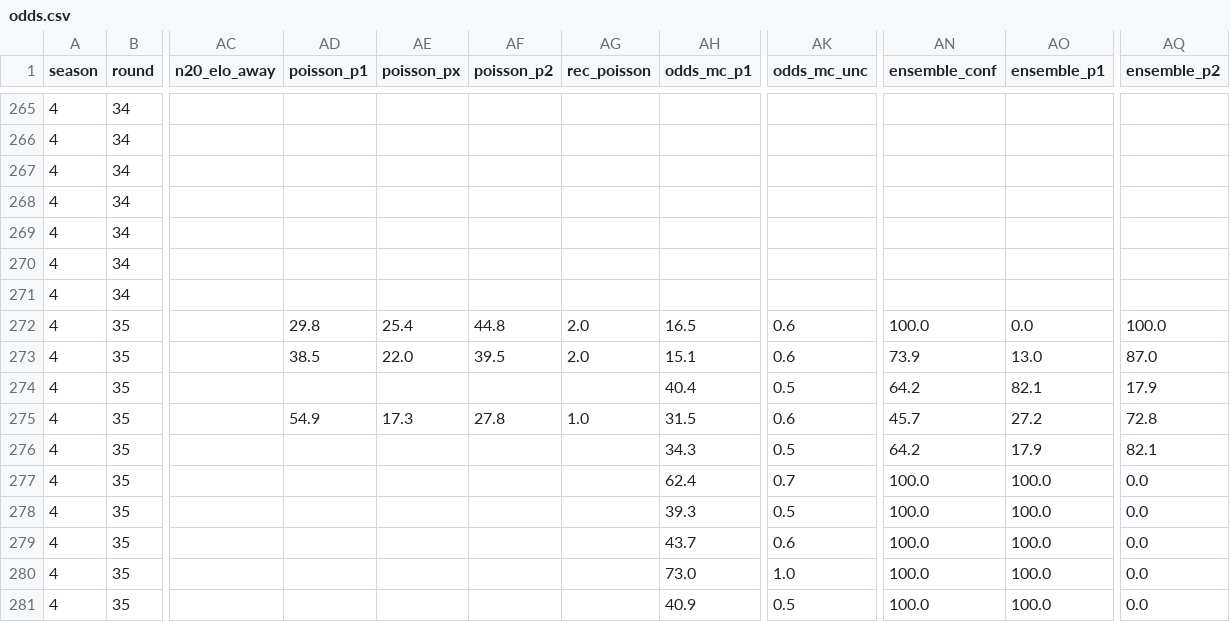
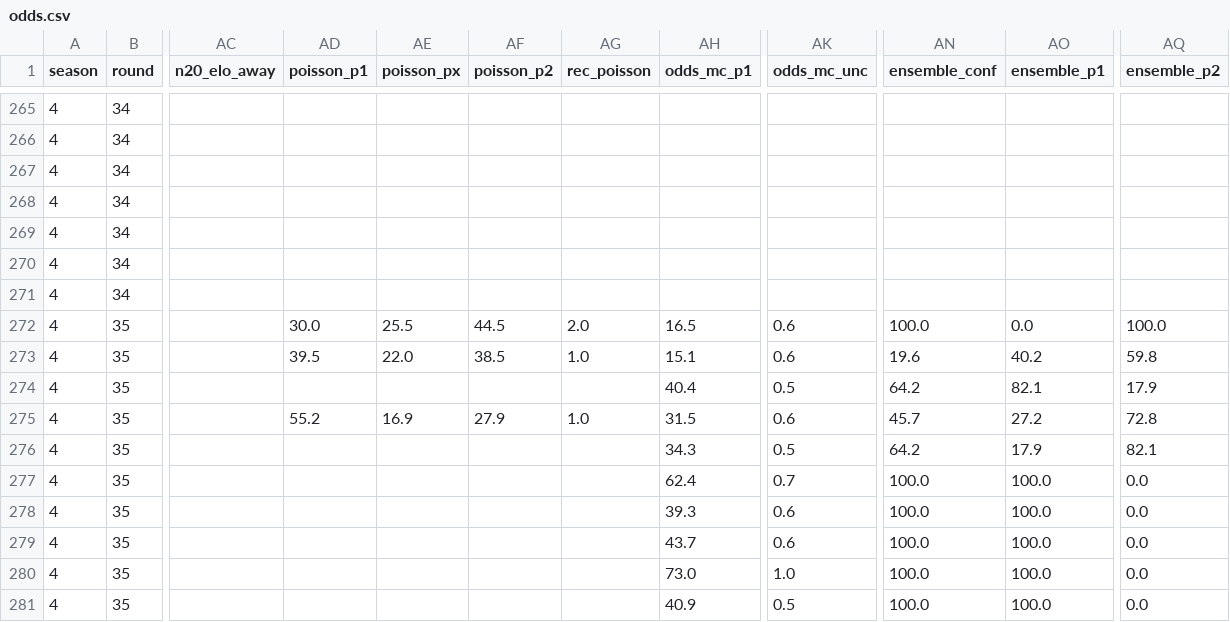
Before and after one commit to Stenner93/Odds, a CSV file: data/odds.csv, drawn as a sheet; only a part is shown, gaps mark what is left out; the diff names each change by its address in the sheet, - before the commit and + after, or states it on an @@ line.

```diff
--- a/data/odds.csv
+++ b/data/odds.csv
-AD272 (poisson_p1): 29.8
+AD272 (poisson_p1): 30.0
-AE272 (poisson_px): 25.4
+AE272 (poisson_px): 25.5
-AF272 (poisson_p2): 44.8
+AF272 (poisson_p2): 44.5
-AD273 (poisson_p1): 38.5
+AD273 (poisson_p1): 39.5
-AF273 (poisson_p2): 39.5
+AF273 (poisson_p2): 38.5
-AG273 (rec_poisson): 2.0
+AG273 (rec_poisson): 1.0
-AN273 (ensemble_conf): 73.9
+AN273 (ensemble_conf): 19.6
-AO273 (ensemble_p1): 13.0
+AO273 (ensemble_p1): 40.2
-AQ273 (ensemble_p2): 87.0
+AQ273 (ensemble_p2): 59.8
-AD275 (poisson_p1): 54.9
+AD275 (poisson_p1): 55.2
-AE275 (poisson_px): 17.3
+AE275 (poisson_px): 16.9
-AF275 (poisson_p2): 27.8
+AF275 (poisson_p2): 27.9
-AK278 (odds_mc_unc): 0.5
+AK278 (odds_mc_unc): 0.6
```
Also changed, not shown: data/predictor_log.csv, 1 other file.
